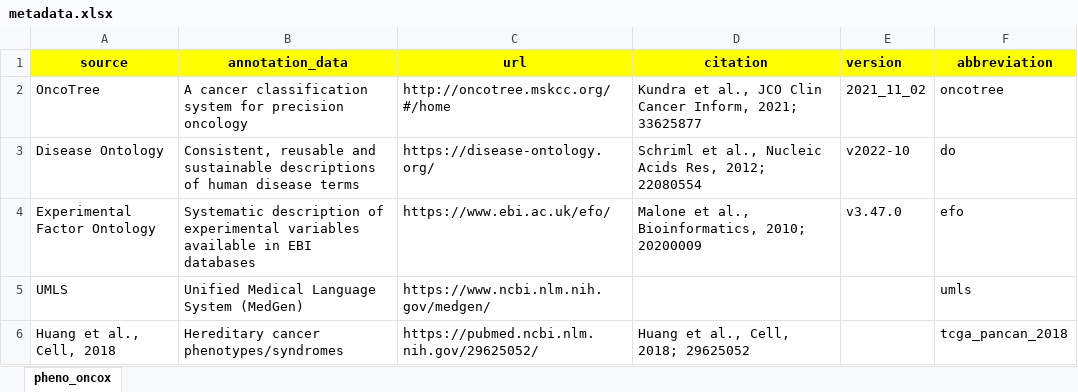
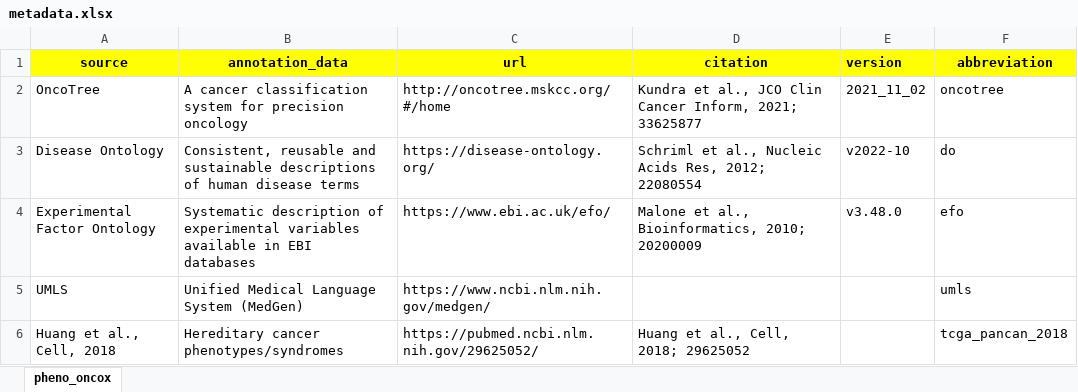
Before and after one commit to sigven/phenOncoX, an Excel workbook: data-raw/metadata.xlsx, sheet pheno_oncox, drawn as a sheet; values as stored, in another font and other column widths than the file's, no borders; the diff names each change by its address in the sheet, - before the commit and + after, or states it on an @@ line.

```diff
--- a/data-raw/metadata.xlsx (sheet pheno_oncox)
+++ b/data-raw/metadata.xlsx (sheet pheno_oncox)
-E4 (version): v3.47.0
+E4 (version): v3.48.0
```
Also changed, not shown: 3 other files.
